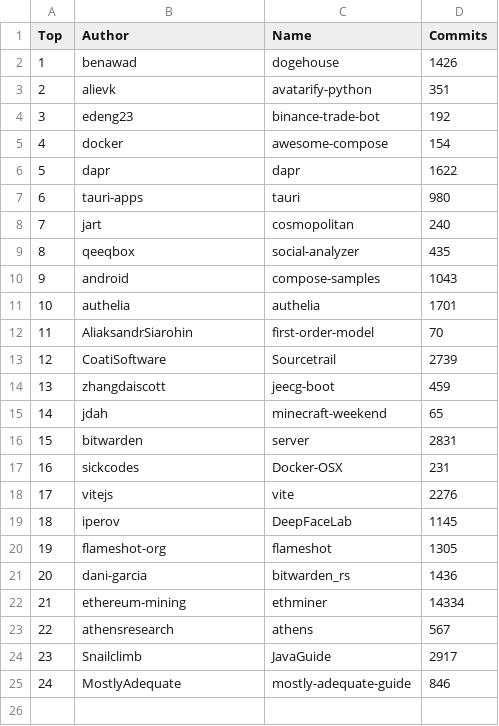
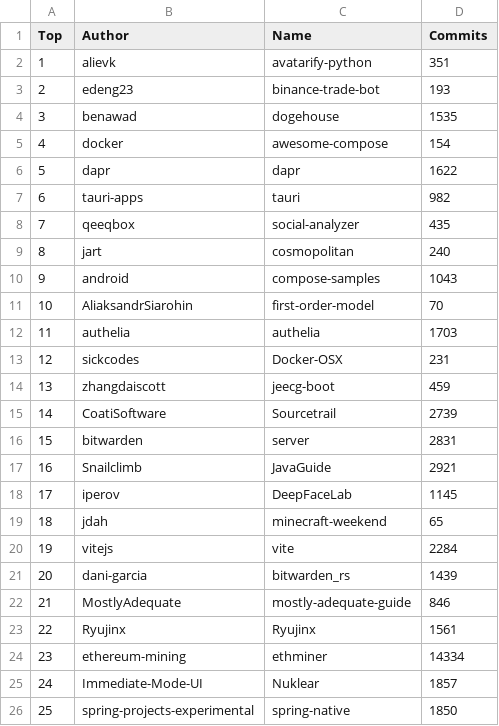
Before and after one commit to afdezfraga/afdezfraga.github.io, a CSV file: githubWithCommits.csv, drawn as a sheet; removed rows and columns are numbered as before the commit, all else as after; the diff names each change by its address in the sheet, - before the commit and + after, or states it on an @@ line.

```diff
--- a/githubWithCommits.csv
+++ b/githubWithCommits.csv
-row 2: 1 | benawad | dogehouse | 1426
@@ column A (Top) renumbered between rows 2 and 24 @@
-D3 (Commits): 192
+D3 (Commits): 193
+row 4: 3 | benawad | dogehouse | 1535
-D7 (Commits): 980
+D7 (Commits): 982
@@ row 9 moved to row 8: 7 @@
-row 11: 10 | authelia | authelia | 1701
+row 12: 11 | authelia | authelia | 1703
@@ row 17 moved to row 13: 12 @@
+row 17: 16 | Snailclimb | JavaGuide | 2921
@@ row 19 moved to row 18: 17 @@
-D20 (Commits): 2276
+D20 (Commits): 2284
-row 20: 19 | flameshot-org | flameshot | 1305
-D21 (Commits): 1436
+D21 (Commits): 1439
@@ row 25 moved to row 22: 21 @@
+row 23: 22 | Ryujinx | Ryujinx | 1561
-row 23: 22 | athensresearch | athens | 567
-row 24: 23 | Snailclimb | JavaGuide | 2917
+row 25: 24 | Immediate-Mode-UI | Nuklear | 1857
+row 26: 25 | spring-projects-experimental | spring-native | 1850
```
Also changed, not shown: 1 other file.
